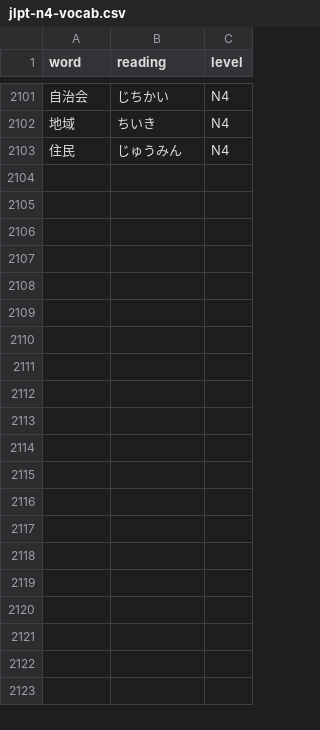
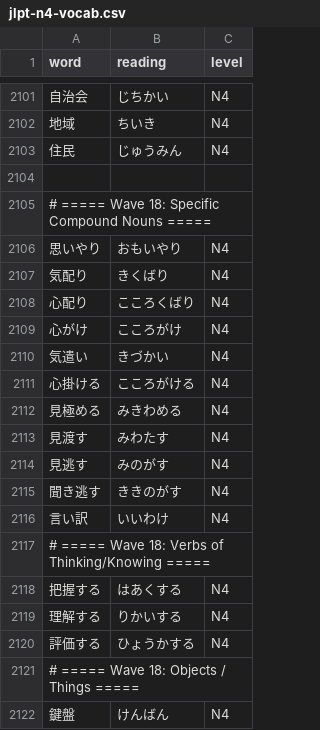
Before and after one commit to Quan8362/chococfko, a CSV file: data/source/jlpt-n4-vocab.csv, drawn as a sheet; only a part is shown, gaps mark what is left out; the diff covers the shown part only; the diff names each change by its address in the sheet, - before the commit and + after, or states it on an @@ line.

```diff
--- a/data/source/jlpt-n4-vocab.csv
+++ b/data/source/jlpt-n4-vocab.csv
+row 2104: (empty)
+row 2105: # ===== Wave 18: Specific Compound Nouns =====
+row 2106: 思いやり | おもいやり | N4
+row 2107: 気配り | きくばり | N4
+row 2108: 心配り | こころくばり | N4
+row 2109: 心がけ | こころがけ | N4
+row 2110: 気遣い | きづかい | N4
+row 2111: 心掛ける | こころがける | N4
+row 2112: 見極める | みきわめる | N4
+row 2113: 見渡す | みわたす | N4
+row 2114: 見逃す | みのがす | N4
+row 2115: 聞き逃す | ききのがす | N4
+row 2116: 言い訳 | いいわけ | N4
+row 2117: # ===== Wave 18: Verbs of Thinking/Knowing =====
+row 2118: 把握する | はあくする | N4
+row 2119: 理解する | りかいする | N4
+row 2120: 評価する | ひょうかする | N4
+row 2121: # ===== Wave 18: Objects / Things =====
+row 2122: 鍵盤 | けんばん | N4
```
Also changed, not shown: 25 added rows elsewhere in this file, 4 other files.
